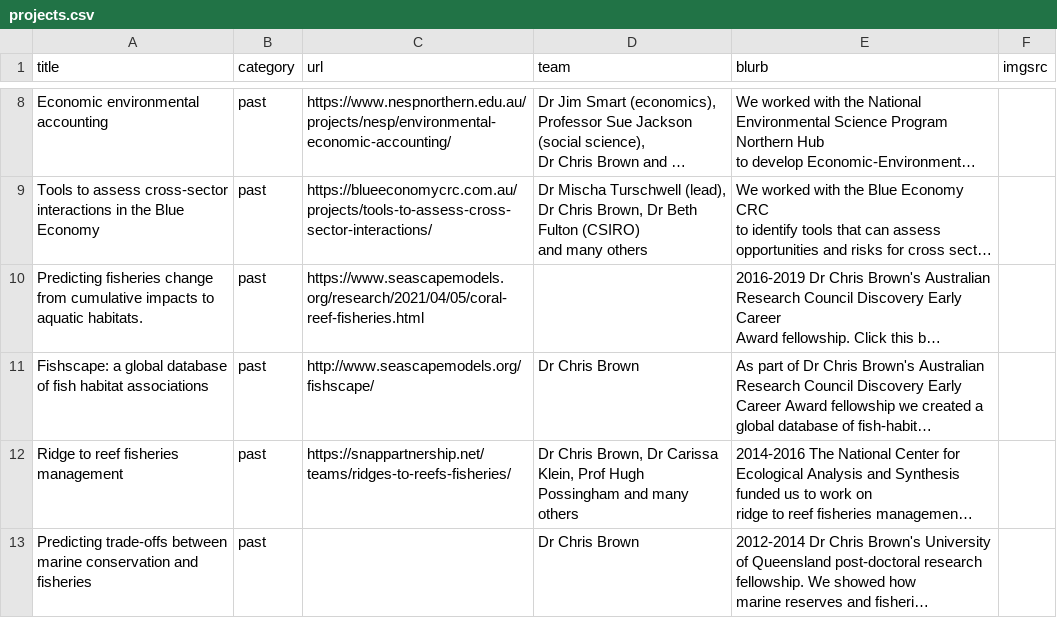
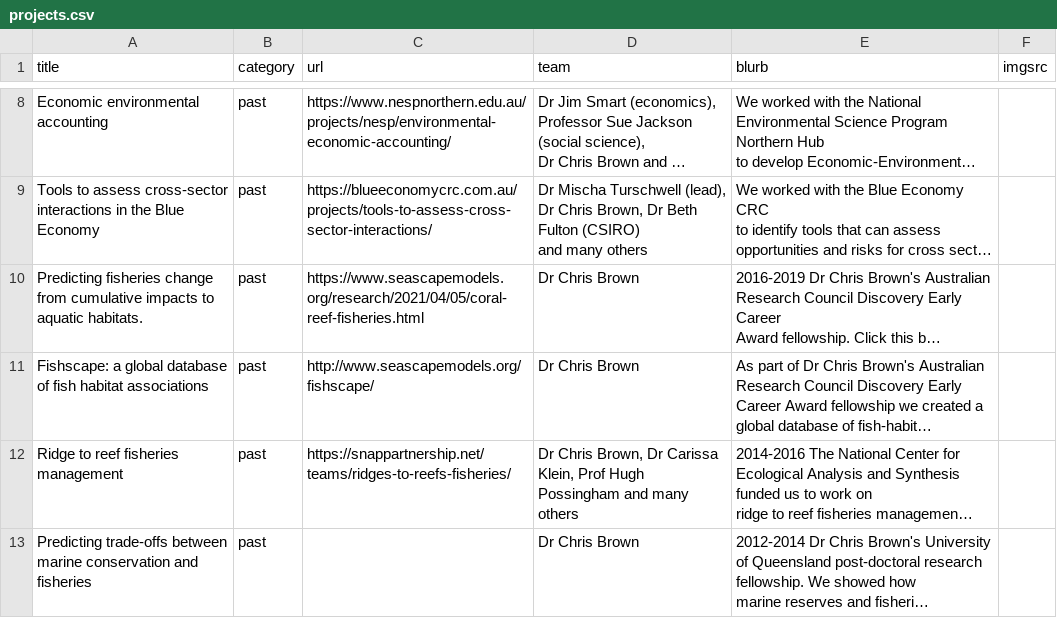
Before and after one commit to cbrown5/cbrown5.github.io, a CSV file: _data/projects.csv, drawn as a sheet; only a part is shown, gaps mark what is left out; long unchanged cells end in …; the diff names each change by its address in the sheet, - before the commit and + after, or states it on an @@ line.

```diff
--- a/_data/projects.csv
+++ b/_data/projects.csv
-D10 (team): (empty)
+D10 (team): Dr Chris Brown
```
Also changed, not shown: 1 other file.
